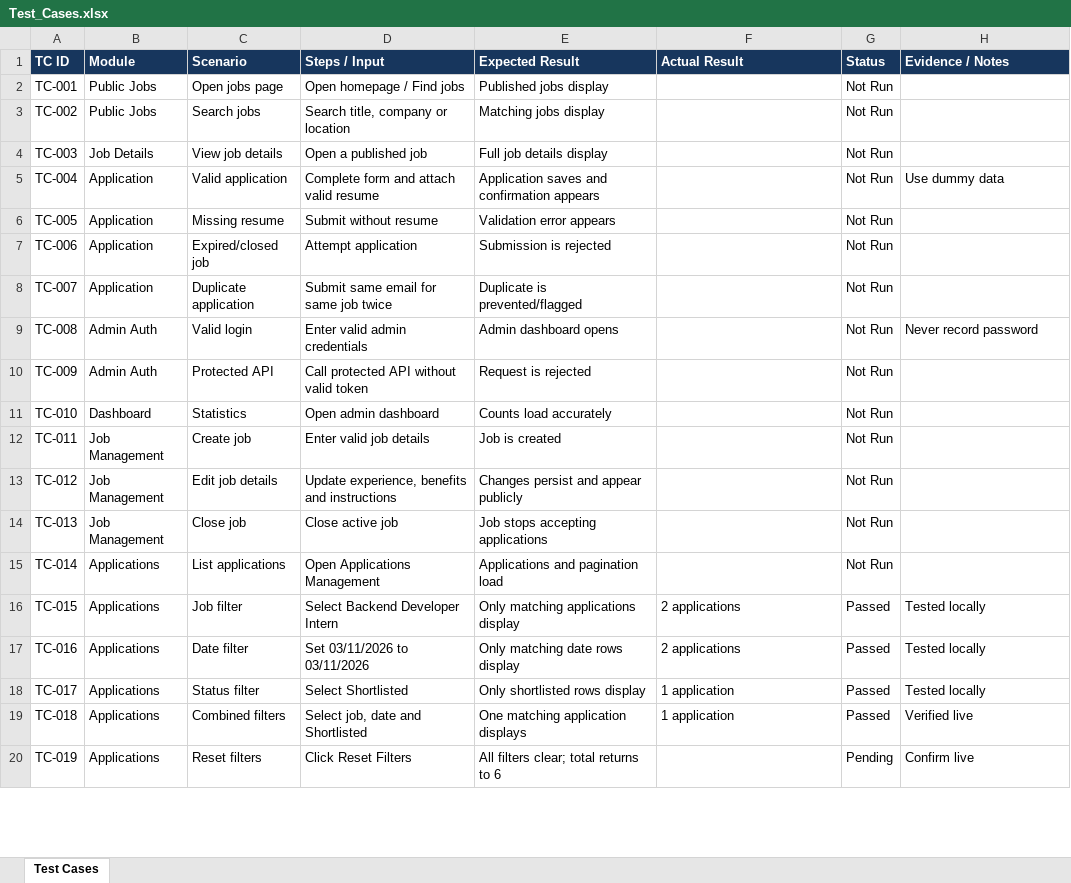
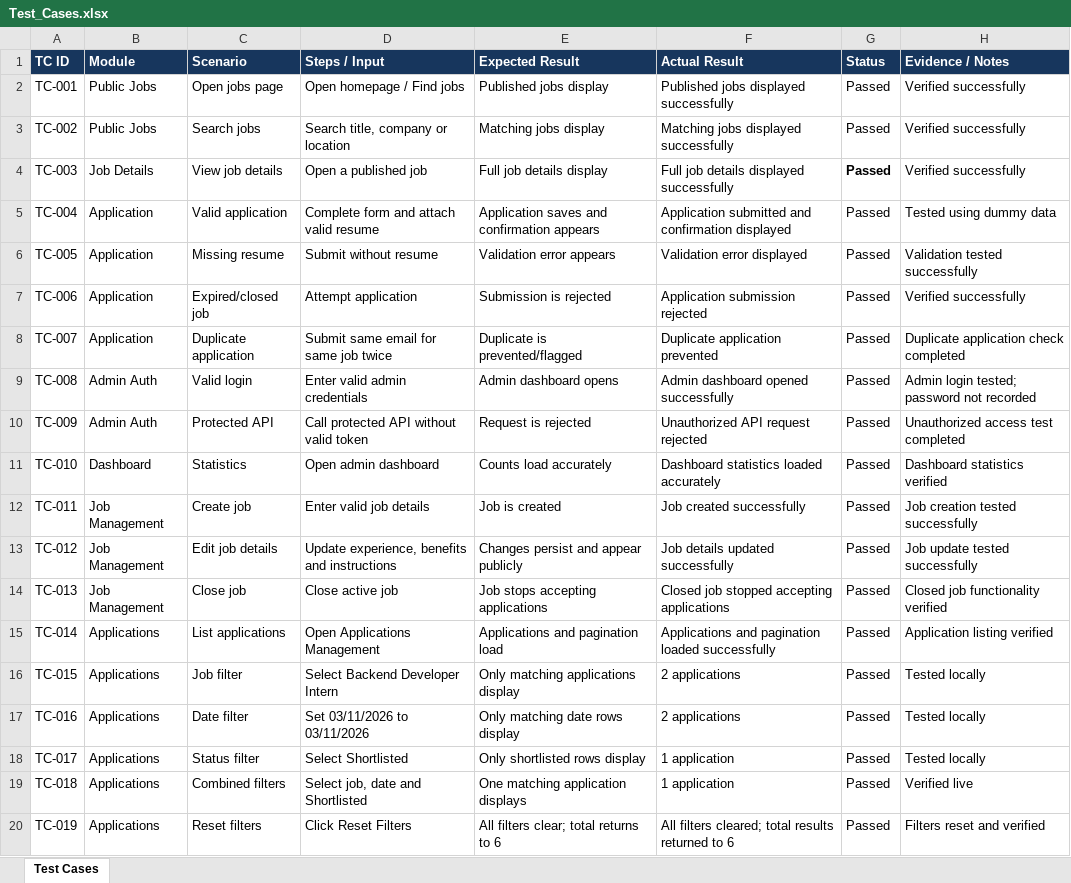
Before and after one commit to Nikhat-codes/CareerTrack, an Excel workbook: Backend/Docs/Test_Cases.xlsx, sheet Test Cases, drawn as a sheet; only a part is shown; values as stored, in another font and other column widths than the file's, no borders; the diff covers the shown part only; the diff names each change by its address in the sheet, - before the commit and + after, or states it on an @@ line.

Commit message:
upload Test_Cases.xlsx

```diff
--- a/Backend/Docs/Test_Cases.xlsx (sheet Test Cases)
+++ b/Backend/Docs/Test_Cases.xlsx (sheet Test Cases)
-F2 (Actual Result): (empty)
+F2 (Actual Result): Published jobs displayed successfully
-G2:G15 (Status): Not Run
+G2:G15 (Status): Passed
-H2:H4 (Evidence / Notes): (empty)
+H2:H4 (Evidence / Notes): Verified successfully
-F3 (Actual Result): (empty)
+F3 (Actual Result): Matching jobs displayed successfully
-F4 (Actual Result): (empty)
+F4 (Actual Result): Full job details displayed successfully
-G4 bold: off
+G4 bold: on
-F5 (Actual Result): (empty)
+F5 (Actual Result): Application submitted and confirmation displayed
-H5 (Evidence / Notes): Use dummy data
+H5 (Evidence / Notes): Tested using dummy data
-F6 (Actual Result): (empty)
+F6 (Actual Result): Validation error displayed
-H6 (Evidence / Notes): (empty)
+H6 (Evidence / Notes): Validation tested successfully
-F7 (Actual Result): (empty)
+F7 (Actual Result): Application submission rejected
-H7 (Evidence / Notes): (empty)
+H7 (Evidence / Notes): Verified successfully
-F8 (Actual Result): (empty)
+F8 (Actual Result): Duplicate application prevented
-H8 (Evidence / Notes): (empty)
+H8 (Evidence / Notes): Duplicate application check completed
-F9 (Actual Result): (empty)
+F9 (Actual Result): Admin dashboard opened successfully
-H9 (Evidence / Notes): Never record password
+H9 (Evidence / Notes): Admin login tested; password not recorded
-F10 (Actual Result): (empty)
+F10 (Actual Result): Unauthorized API request rejected
-H10 (Evidence / Notes): (empty)
+H10 (Evidence / Notes): Unauthorized access test completed
-F11 (Actual Result): (empty)
+F11 (Actual Result): Dashboard statistics loaded accurately
-H11 (Evidence / Notes): (empty)
+H11 (Evidence / Notes): Dashboard statistics verified
-F12 (Actual Result): (empty)
+F12 (Actual Result): Job created successfully
-H12 (Evidence / Notes): (empty)
+H12 (Evidence / Notes): Job creation tested successfully
-F13 (Actual Result): (empty)
+F13 (Actual Result): Job details updated successfully
-H13 (Evidence / Notes): (empty)
+H13 (Evidence / Notes): Job update tested successfully
-F14 (Actual Result): (empty)
+F14 (Actual Result): Closed job stopped accepting applications
-H14 (Evidence / Notes): (empty)
+H14 (Evidence / Notes): Closed job functionality verified
-F15 (Actual Result): (empty)
+F15 (Actual Result): Applications and pagination loaded successfully
-H15 (Evidence / Notes): (empty)
+H15 (Evidence / Notes): Application listing verified
-F20 (Actual Result): (empty)
+F20 (Actual Result): All filters cleared; total results returned to 6
-G20 (Status): Pending
+G20 (Status): Passed
-H20 (Evidence / Notes): Confirm live
+H20 (Evidence / Notes): Filters reset and verified
```
Also changed, not shown: 13 edited cells elsewhere in this sheet.
